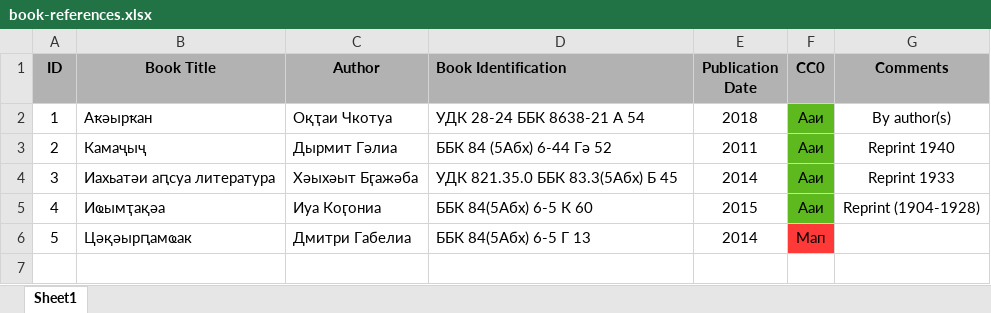
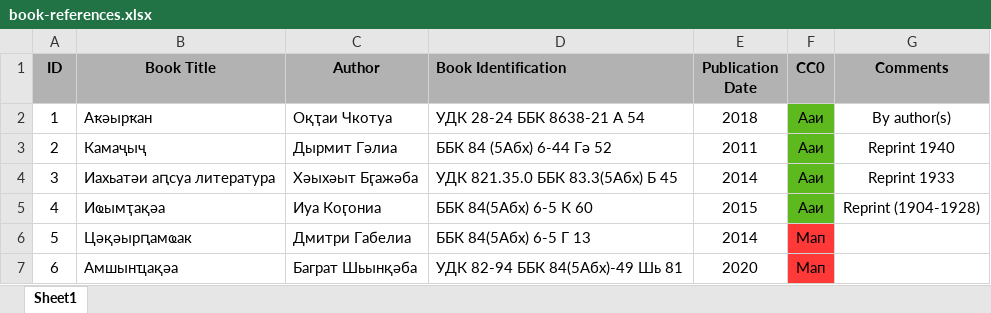
Before and after one commit to danielinux7/anana, an Excel workbook: book-references.xlsx, sheet Sheet1, drawn as a sheet; values as stored, in another font and other column widths than the file's, no borders; the diff names each change by its address in the sheet, - before the commit and + after, or states it on an @@ line.

```diff
--- a/book-references.xlsx (sheet Sheet1)
+++ b/book-references.xlsx (sheet Sheet1)
+row 7: 6 | Амшынҵақәа | Баграт Шьынқәба | УДК 82-94 ББК 84(5Абх)-49 Шь 81 | 2020 | Мап
```
Also changed, not shown: 2 other files.
